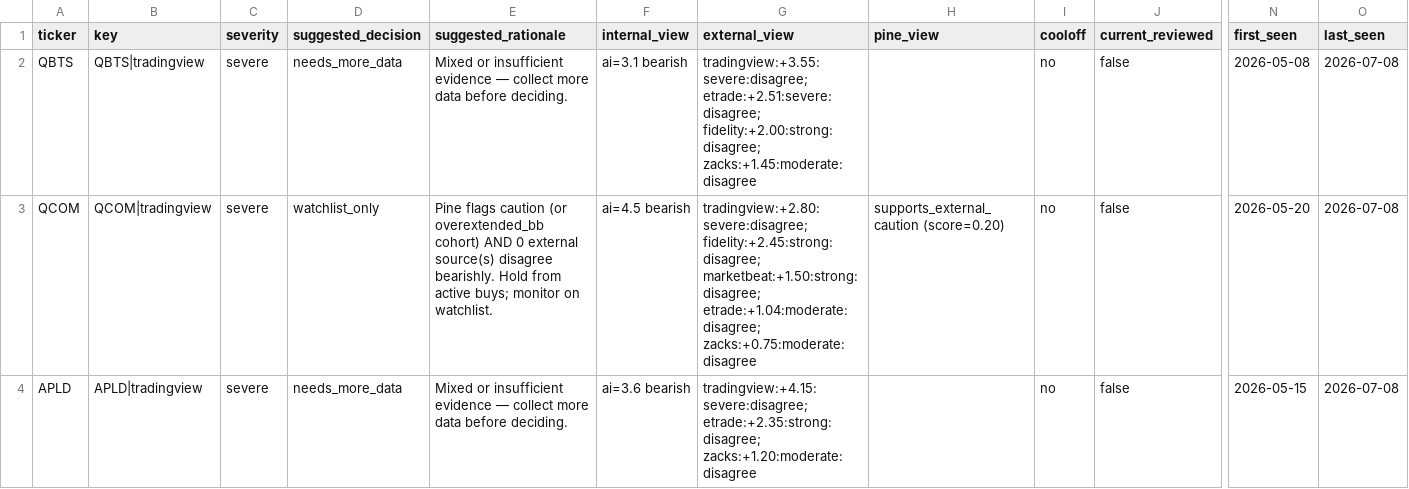
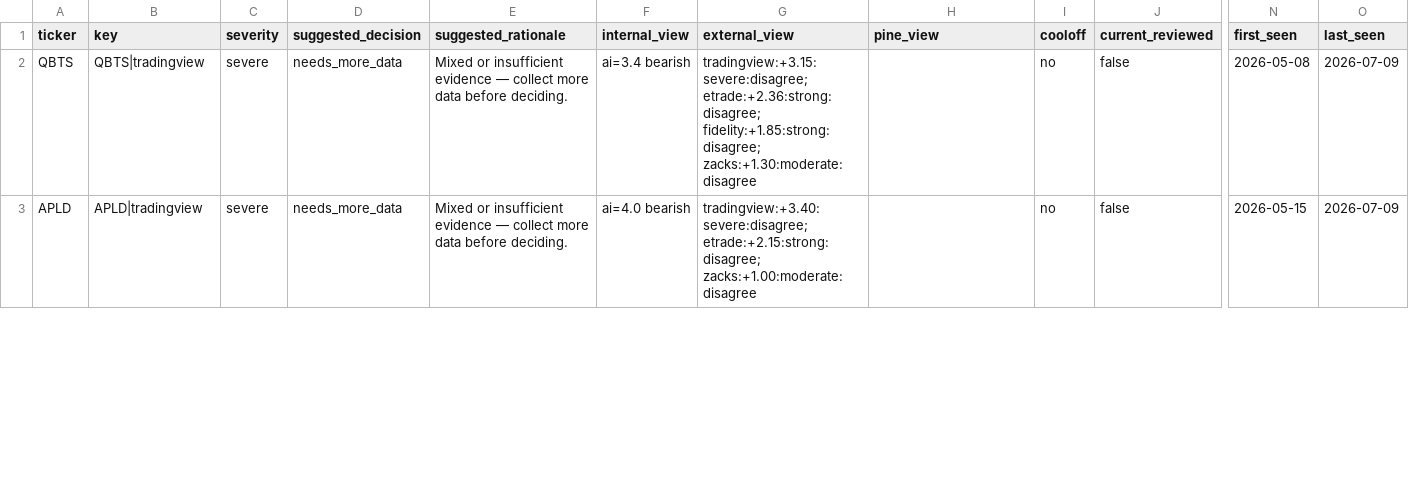
Before and after one commit to stdeplock-prog/ai-stock-rankings, a CSV file: data/reports/disagreement_queue_review.csv, drawn as a sheet; only a part is shown, gaps mark what is left out; removed rows and columns are numbered as before the commit, all else as after; rows hold the shown columns only; the diff covers the shown part only; the diff names each change by its address in the sheet, - before the commit and + after, or states it on an @@ line.

```diff
--- a/data/reports/disagreement_queue_review.csv
+++ b/data/reports/disagreement_queue_review.csv
-F2 (internal_view): ai=3.1 bearish
+F2 (internal_view): ai=3.4 bearish
-G2 (external_view): tradingview:+3.55:severe:disagree; etrade:+2.51:severe:disagree; fidelity:+2.00:strong:disagree; zacks:+1.45:moderate:disagree
+G2 (external_view): tradingview:+3.15:severe:disagree; etrade:+2.36:strong:disagree; fidelity:+1.85:strong:disagree; zacks:+1.30:moderate:disagree
-O2 (last_seen): 2026-07-08
+O2 (last_seen): 2026-07-09
-row 3: QCOM | QCOM|tradingview | severe | watchlist_only | Pine flags caution (or overextended_bb cohort) AND 0 external source(s) disagree bearishly. Hold from active buys; monitor on watchlist. | ai=4.5 bearish | tradingview:+2.80:severe:disagree; fidelity:+2.45:strong:disagree; marketbeat:+1.50:strong:disagree; etrade:+1.04:moderate:disagree; zacks:+0.75:moderate:disagree | supports_external_caution (score=0.20) | no | false | 2026-05-20 | 2026-07-08
-F3 (internal_view): ai=3.6 bearish
+F3 (internal_view): ai=4.0 bearish
-G3 (external_view): tradingview:+4.15:severe:disagree; etrade:+2.35:strong:disagree; zacks:+1.20:moderate:disagree
+G3 (external_view): tradingview:+3.40:severe:disagree; etrade:+2.15:strong:disagree; zacks:+1.00:moderate:disagree
-O3 (last_seen): 2026-07-08
+O3 (last_seen): 2026-07-09
```
Also changed, not shown: 4 added rows, 3 removed rows and 52 edited cells elsewhere in this file, 56 other files.
